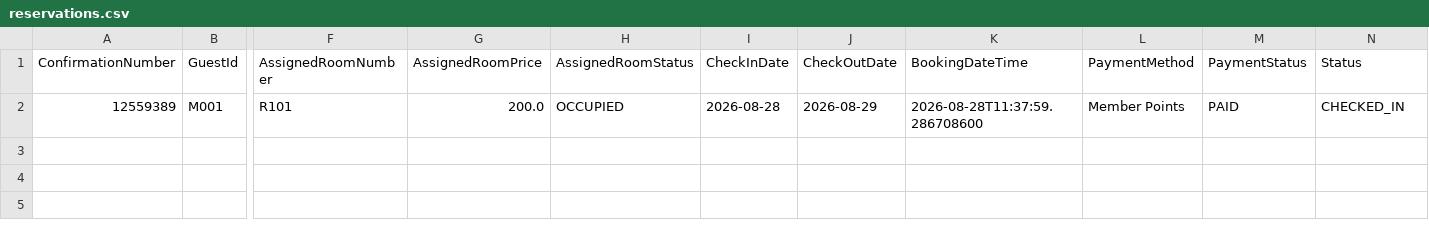
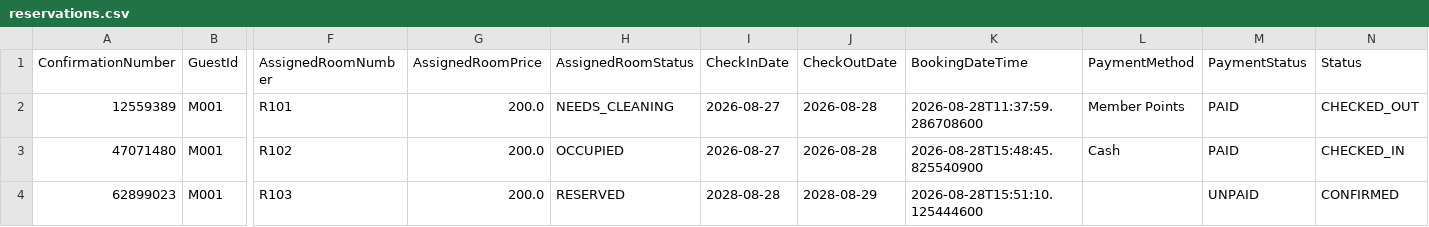
Before and after one commit to cheeweng20/Data-Structure, a CSV file: VIPPriorityRoomAllocation/src/reservations.csv, drawn as a sheet; only a part is shown, gaps mark what is left out; rows hold the shown columns only; the diff names each change by its address in the sheet, - before the commit and + after, or states it on an @@ line.

```diff
--- a/VIPPriorityRoomAllocation/src/reservations.csv
+++ b/VIPPriorityRoomAllocation/src/reservations.csv
-H2 (AssignedRoomStatus): OCCUPIED
+H2 (AssignedRoomStatus): NEEDS_CLEANING
-I2 (CheckInDate): 2026-08-28
+I2 (CheckInDate): 2026-08-27
-J2 (CheckOutDate): 2026-08-29
+J2 (CheckOutDate): 2026-08-28
-N2 (Status): CHECKED_IN
+N2 (Status): CHECKED_OUT
+row 3: 47071480 | M001 | R102 | 200.0 | OCCUPIED | 2026-08-27 | 2026-08-28 | 2026-08-28T15:48:45.825540900 | Cash | PAID | CHECKED_IN
+row 4: 62899023 | M001 | R103 | 200.0 | RESERVED | 2028-08-28 | 2028-08-29 | 2026-08-28T15:51:10.125444600 |  | UNPAID | CONFIRMED
```
Also changed, not shown: LoyaltyAndRewardsService/src/member.csv, 15 other files.
